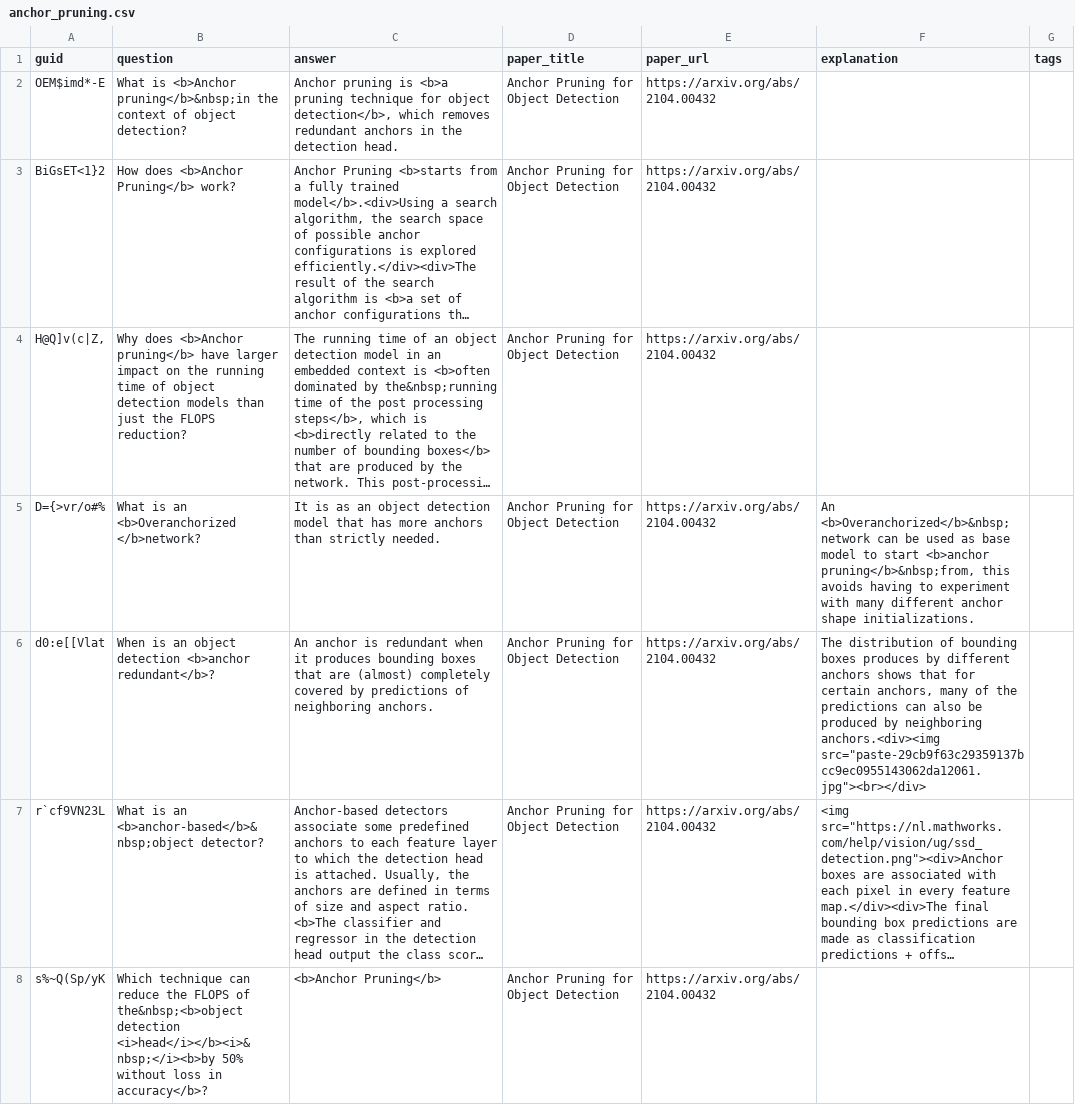
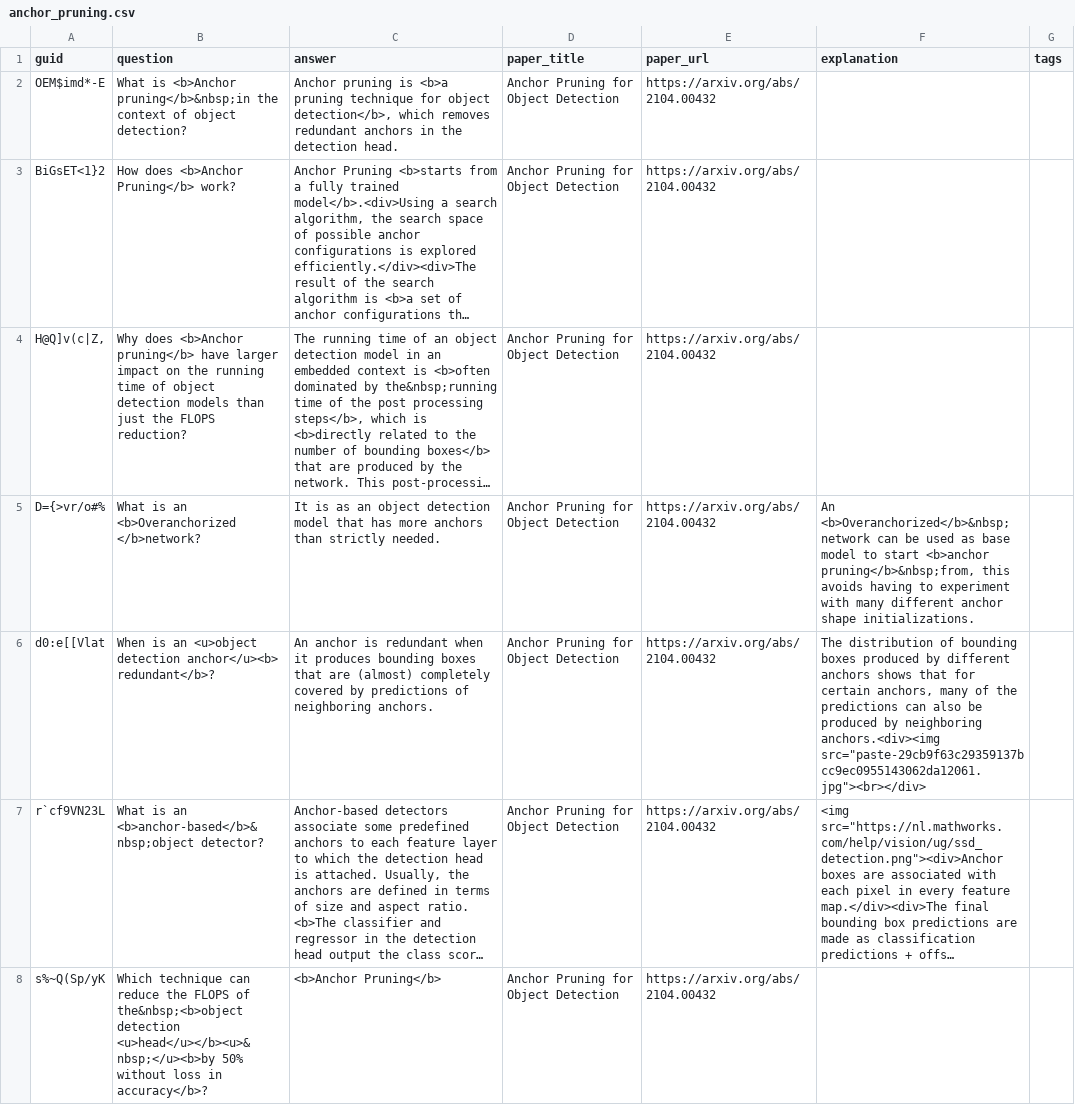
Before and after one commit to Mxbonn/MLRF, a CSV file: flashcards/anchor_pruning.csv, drawn as a sheet; long unchanged cells end in …; the diff names each change by its address in the sheet, - before the commit and + after, or states it on an @@ line.

```diff
--- a/flashcards/anchor_pruning.csv
+++ b/flashcards/anchor_pruning.csv
-B6 (question): …is an object detection <b>anchor redundant</b>?
+B6 (question): …is an <u>object detection anchor</u><b> redundant</b>?
-F6 (explanation): …bounding boxes produces by different…
+F6 (explanation): …bounding boxes produced by different…
-B8 (question): …the&nbsp;<b>object detection <i>head</i></b><i>&nbsp;</i><b>by 50% without…
+B8 (question): …the&nbsp;<b>object detection <u>head</u></b><u>&nbsp;</u><b>by 50% without…
```
Also changed, not shown: flashcards/once_for_all.csv, flashcards/ssd.csv, 8 other files.
